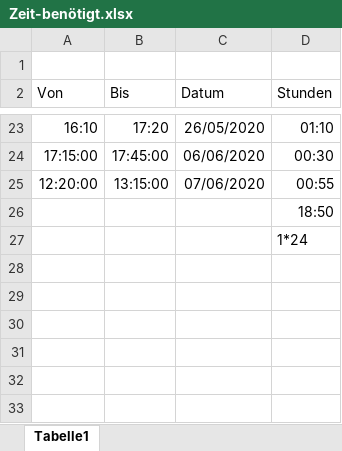
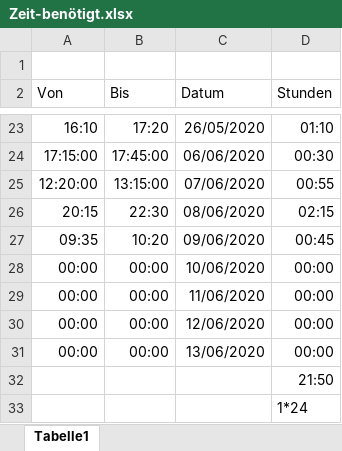
Before and after one commit to HausMeister008/StolzConsulting, an Excel workbook: Zeit/Zeit-benötigt.xlsx, sheet Tabelle1, drawn as a sheet; only a part is shown, gaps mark what is left out; values as stored, in another font and other column widths than the file's, no borders; table styles not drawn; addresses are those after the commit; the diff names each change by its address in the sheet, - before the commit and + after, or states it on an @@ line.

```diff
--- a/Zeit/Zeit-benötigt.xlsx (sheet Tabelle1)
+++ b/Zeit/Zeit-benötigt.xlsx (sheet Tabelle1)
+row 26: 20:15 | 22:30 | 08/06/2020 | 02:15
+row 27: 09:35 | 10:20 | 09/06/2020 | 00:45
+row 28: 00:00 | 00:00 | 10/06/2020 | 00:00
+row 29: 00:00 | 00:00 | 11/06/2020 | 00:00
+row 30: 00:00 | 00:00 | 12/06/2020 | 00:00
+row 31: 00:00 | 00:00 | 13/06/2020 | 00:00
-D32 (Stunden): 18:50
+D32 (Stunden): 21:50
```
Also changed, not shown: 11 other files.
